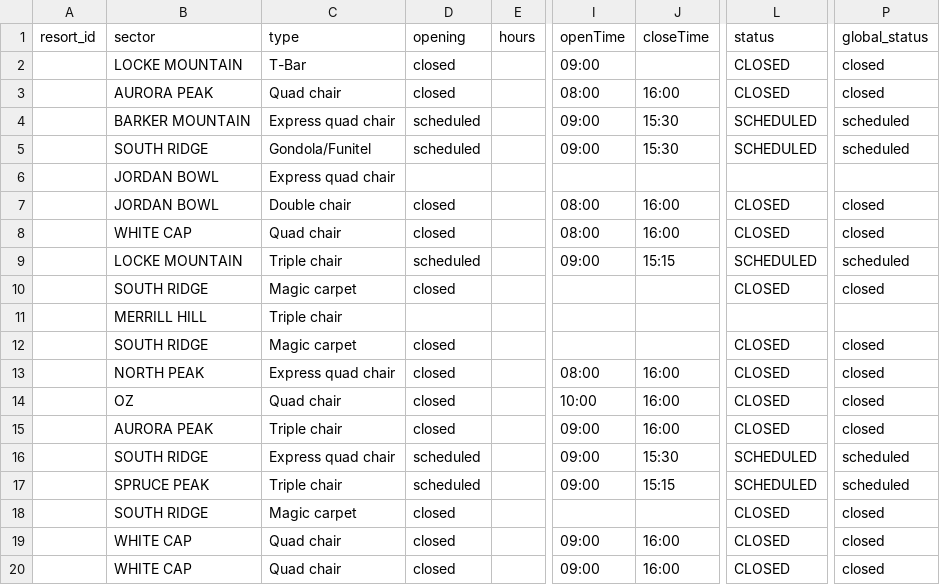
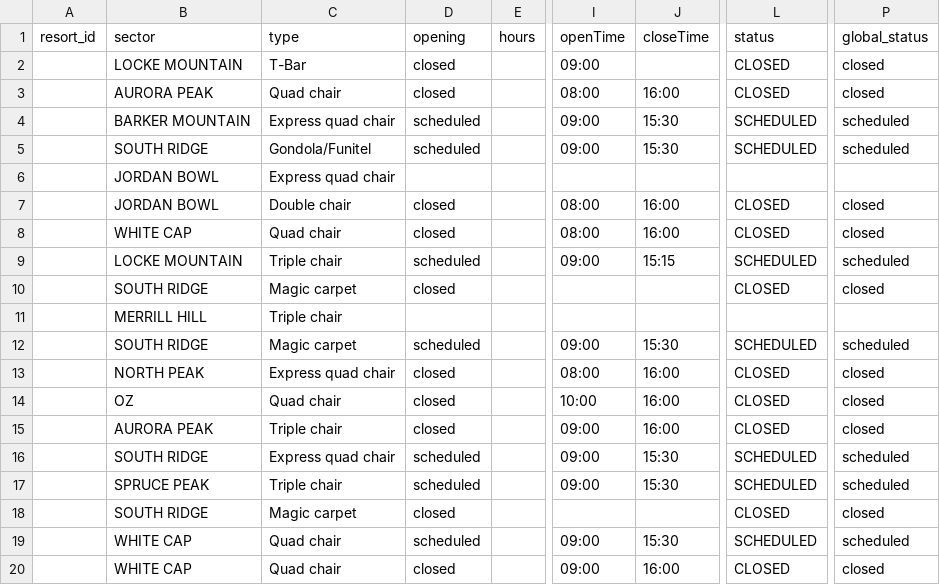
Before and after one commit to abkfenris/SundayRiverConditions, a CSV file: lifts.csv, drawn as a sheet; only a part is shown, gaps mark what is left out; the diff names each change by its address in the sheet, - before the commit and + after, or states it on an @@ line.

```diff
--- a/lifts.csv
+++ b/lifts.csv
-D12 (opening): closed
+D12 (opening): scheduled
-I12 (openTime): (empty)
+I12 (openTime): 09:00
-J12 (closeTime): (empty)
+J12 (closeTime): 15:30
-L12 (status): CLOSED
+L12 (status): SCHEDULED
-P12 (global_status): closed
+P12 (global_status): scheduled
-J17 (closeTime): 15:15
+J17 (closeTime): 15:30
-D19 (opening): closed
+D19 (opening): scheduled
-J19 (closeTime): 16:00
+J19 (closeTime): 15:30
-L19 (status): CLOSED
+L19 (status): SCHEDULED
-P19 (global_status): closed
+P19 (global_status): scheduled
```
Also changed, not shown: trails.csv, 1 other file.
